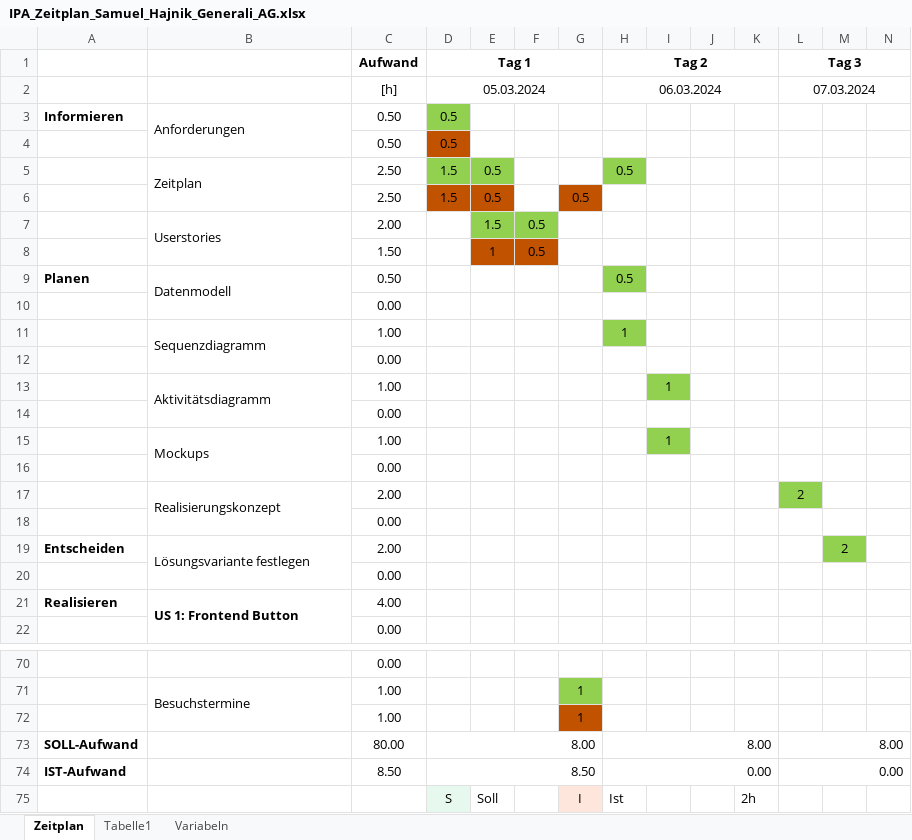
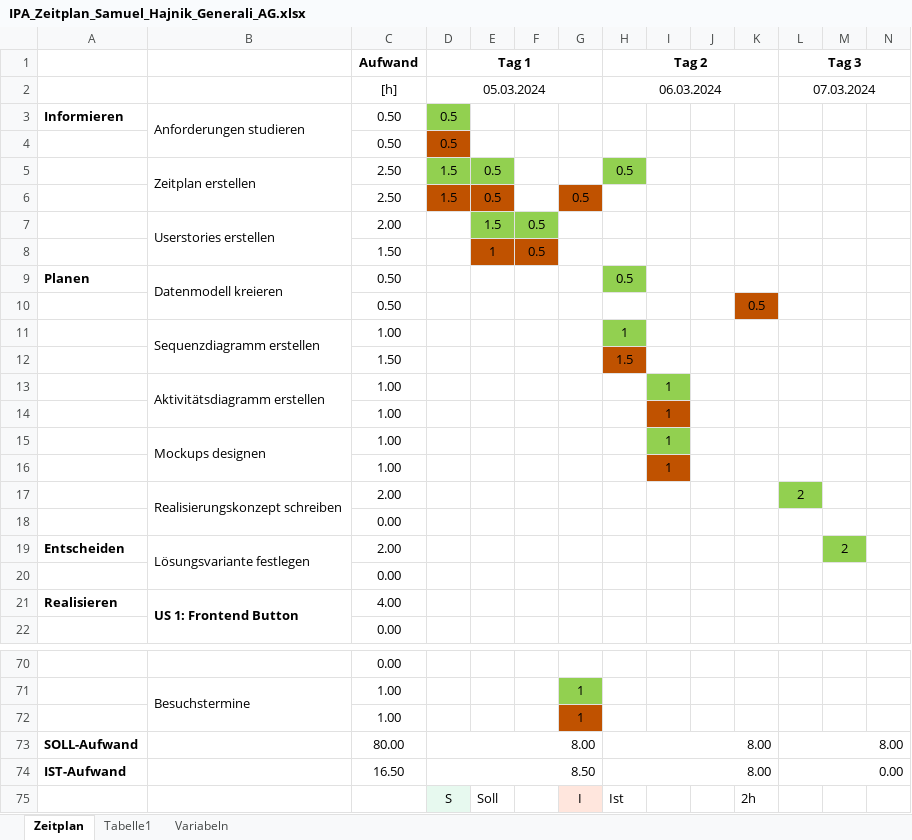
Before and after one commit to Draxx7236/IPA-2024, an Excel workbook: IPA/IPA_Zeitplan_Samuel_Hajnik_Generali_AG.xlsx, sheet Zeitplan, drawn as a sheet; only a part is shown, gaps mark what is left out; values as stored, in another font and other column widths than the file's, no borders; conditional formats and table styles not drawn; removed rows and columns are numbered as before the commit, all else as after; rows hold the shown columns only; the diff covers the shown part only; the diff names each change by its address in the sheet, - before the commit and + after, or states it on an @@ line.

```diff
--- a/IPA/IPA_Zeitplan_Samuel_Hajnik_Generali_AG.xlsx (sheet Zeitplan)
+++ b/IPA/IPA_Zeitplan_Samuel_Hajnik_Generali_AG.xlsx (sheet Zeitplan)
-B3: Anforderungen
+B3: Anforderungen studieren
-B5: Zeitplan
+B5: Zeitplan erstellen
-B7: Userstories
+B7: Userstories erstellen
-B9: Datenmodell
+B9: Datenmodell kreieren
-row 10:  |  | 0.00
+row 10:  |  | 0.50 |  |  |  |  |  |  |  | 0.5
-B11: Sequenzdiagramm
+B11: Sequenzdiagramm erstellen
-row 12:  |  | 0.00
+row 12:  |  | 1.50 |  |  |  |  | 1.5
-B13: Aktivitätsdiagramm
+B13: Aktivitätsdiagramm erstellen
-row 14:  |  | 0.00
+row 14:  |  | 1.00 |  |  |  |  |  | 1
-B15: Mockups
+B15: Mockups designen
-row 16:  |  | 0.00
+row 16:  |  | 1.00 |  |  |  |  |  | 1
-B17: Realisierungskonzept
+B17: Realisierungskonzept schreiben
-C74 (Aufwand): 8.50
+C74 (Aufwand): 16.50
-H74 (Tag 2): 0.00
+H74 (Tag 2): 8.00
```
Also changed, not shown: 9 added rows, 9 removed rows, 6 edited cells and merged cells elsewhere in this sheet, 21 other files.
